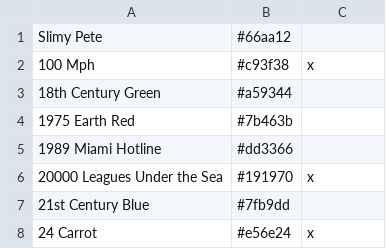
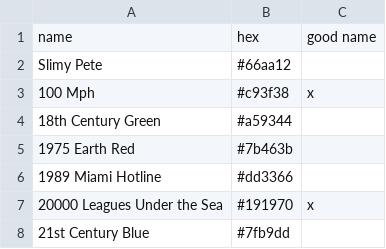
Before and after one commit to SlimeyPete/color-names, a CSV file: src/colornames.csv, drawn as a sheet; only a part is shown; the shorter side is filled out with more unchanged rows.

Commit message:
Update colornames.csv

```diff
--- a/src/colornames.csv
+++ b/src/colornames.csv
@@ -1 +1,2 @@
+name,hex,good name
 Slimy Pete,#66aa12,
```
